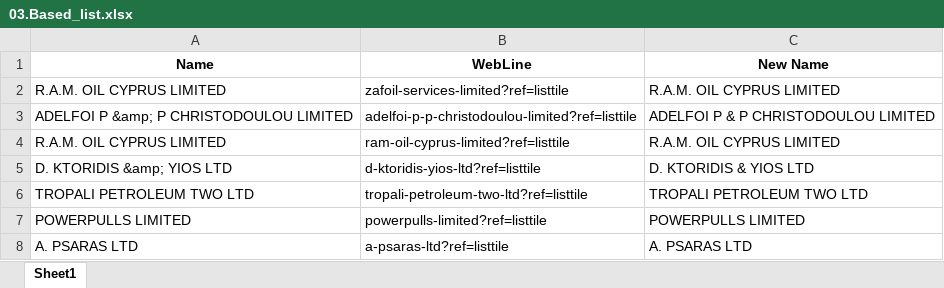
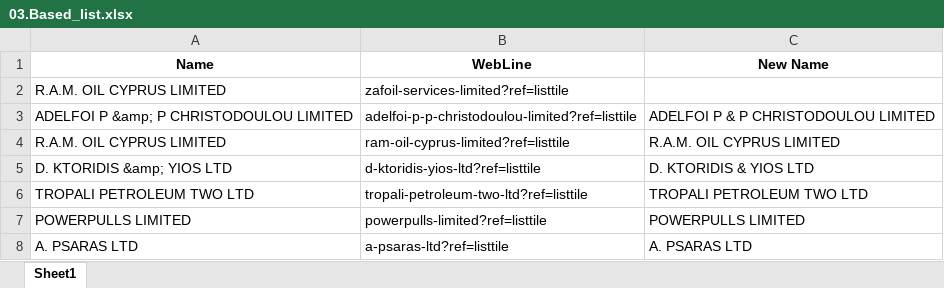
Before and after one commit to maria-papz/BillionPricesCyprusScrape, an Excel workbook: 03.Based_list.xlsx, sheet Sheet1, drawn as a sheet; only a part is shown; values as stored, in another font and other column widths than the file's, no borders; the diff names each change by its address in the sheet, - before the commit and + after, or states it on an @@ line.

Commit message:
delete a line

```diff
--- a/03.Based_list.xlsx (sheet Sheet1)
+++ b/03.Based_list.xlsx (sheet Sheet1)
-C2 (New Name): R.A.M. OIL CYPRUS LIMITED
+C2 (New Name): (empty)
```
